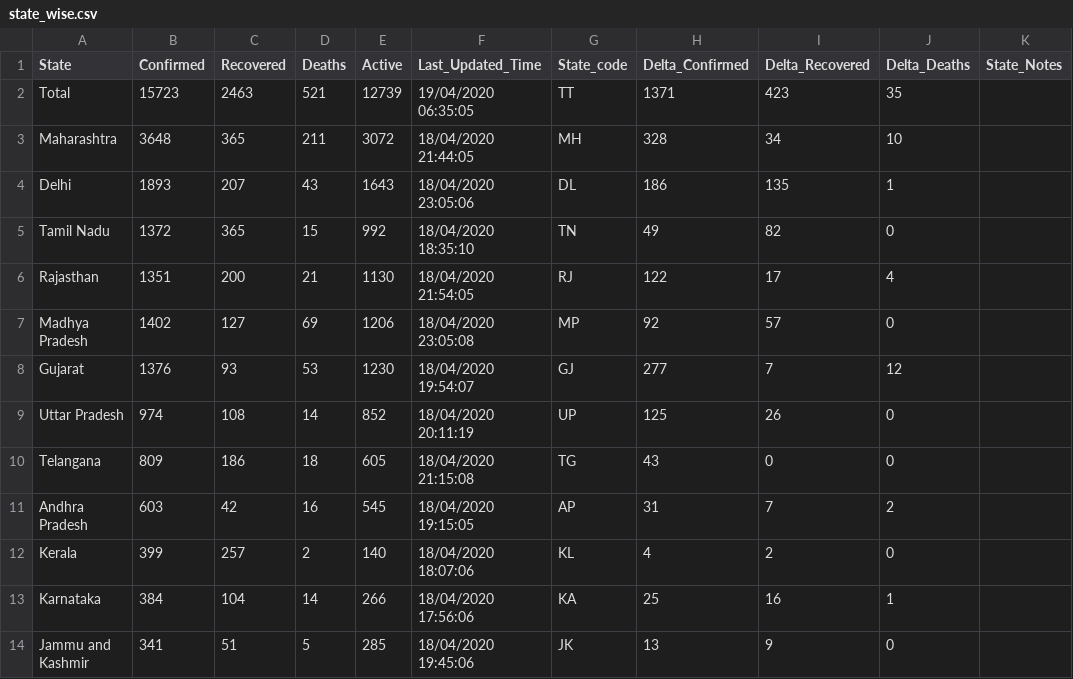
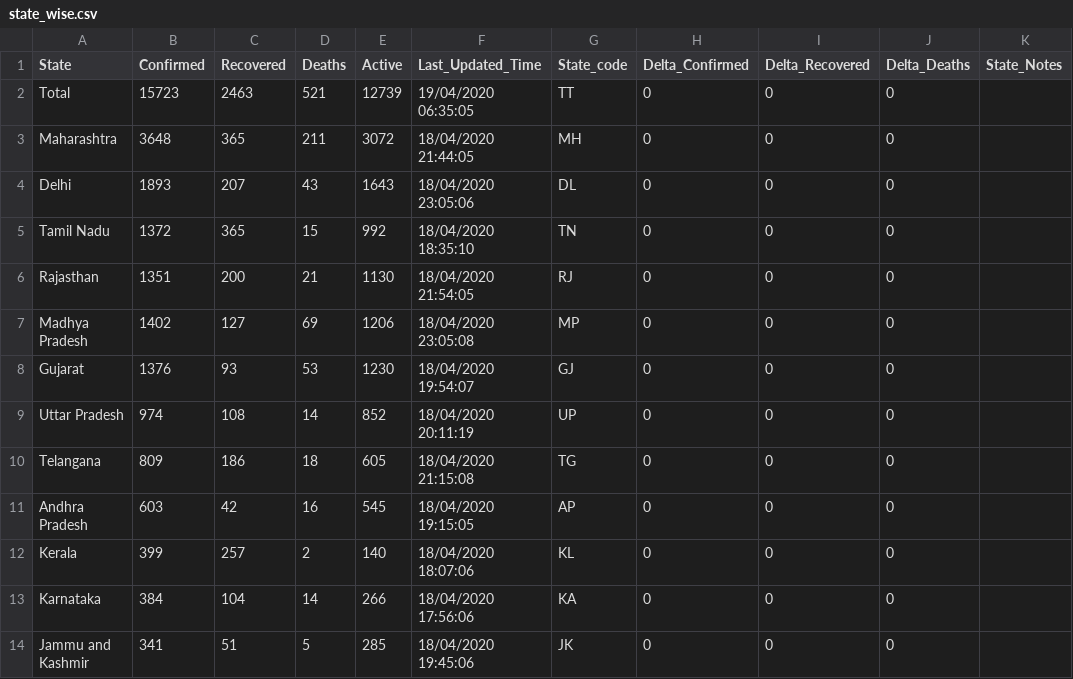
Before and after one commit to shuklaayush/api, a CSV file: csv/2020-04-19/state_wise.csv, drawn as a sheet; only a part is shown; the diff covers the shown part only.

Commit message:
data updated on - Sun Apr 19 01:34:19 UTC 2020

```diff
--- a/csv/2020-04-19/state_wise.csv
+++ b/csv/2020-04-19/state_wise.csv
@@ -1,14 +1,14 @@
 State,Confirmed,Recovered,Deaths,Active,Last_Updated_Time,State_code,Delta_Confirmed,Delta_Recovered,Delta_Deaths,State_Notes
-Total,15723,2463,521,12739,19/04/2020 06:35:05,TT,1371,423,35,
-Maharashtra,3648,365,211,3072,18/04/2020 21:44:05,MH,328,34,10,
-Delhi,1893,207,43,1643,18/04/2020 23:05:06,DL,186,135,1,
-Tamil Nadu,1372,365,15,992,18/04/2020 18:35:10,TN,49,82,0,
-Rajasthan,1351,200,21,1130,18/04/2020 21:54:05,RJ,122,17,4,
-Madhya Pradesh,1402,127,69,1206,18/04/2020 23:05:08,MP,92,57,0,
-Gujarat,1376,93,53,1230,18/04/2020 19:54:07,GJ,277,7,12,
-Uttar Pradesh,974,108,14,852,18/04/2020 20:11:19,UP,125,26,0,
-Telangana,809,186,18,605,18/04/2020 21:15:08,TG,43,0,0,
-Andhra Pradesh,603,42,16,545,18/04/2020 19:15:05,AP,31,7,2,
-Kerala,399,257,2,140,18/04/2020 18:07:06,KL,4,2,0,
-Karnataka,384,104,14,266,18/04/2020 17:56:06,KA,25,16,1,
-Jammu and Kashmir,341,51,5,285,18/04/2020 19:45:06,JK,13,9,0,
+Total,15723,2463,521,12739,19/04/2020 06:35:05,TT,0,0,0,
+Maharashtra,3648,365,211,3072,18/04/2020 21:44:05,MH,0,0,0,
+Delhi,1893,207,43,1643,18/04/2020 23:05:06,DL,0,0,0,
+Tamil Nadu,1372,365,15,992,18/04/2020 18:35:10,TN,0,0,0,
+Rajasthan,1351,200,21,1130,18/04/2020 21:54:05,RJ,0,0,0,
+Madhya Pradesh,1402,127,69,1206,18/04/2020 23:05:08,MP,0,0,0,
+Gujarat,1376,93,53,1230,18/04/2020 19:54:07,GJ,0,0,0,
+Uttar Pradesh,974,108,14,852,18/04/2020 20:11:19,UP,0,0,0,
+Telangana,809,186,18,605,18/04/2020 21:15:08,TG,0,0,0,
+Andhra Pradesh,603,42,16,545,18/04/2020 19:15:05,AP,0,0,0,
+Kerala,399,257,2,140,18/04/2020 18:07:06,KL,0,0,0,
+Karnataka,384,104,14,266,18/04/2020 17:56:06,KA,0,0,0,
+Jammu and Kashmir,341,51,5,285,18/04/2020 19:45:06,JK,0,0,0,
```
Also changed, not shown: 21 edited cells elsewhere in this file, csv/latest/state_wise.csv, 2 other files.
